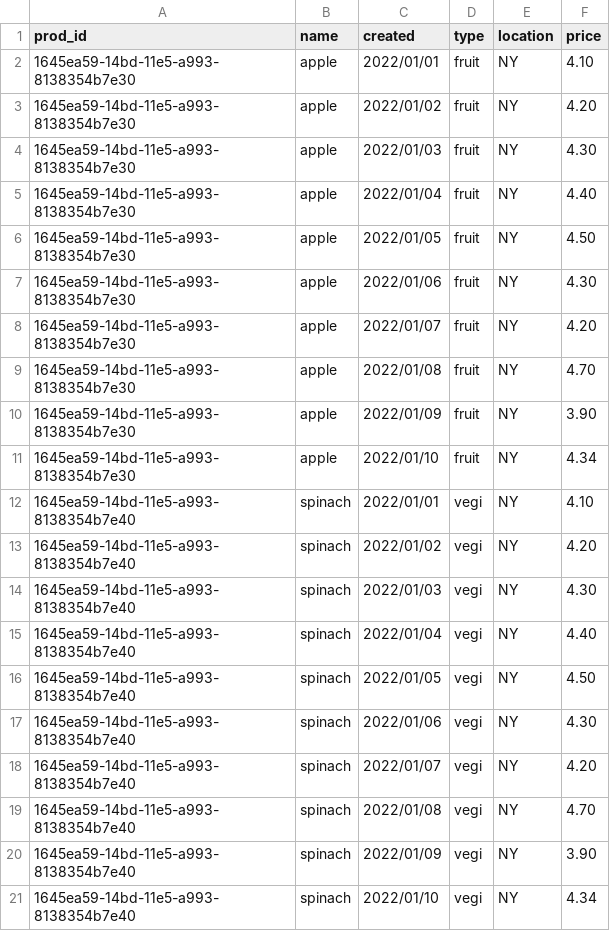
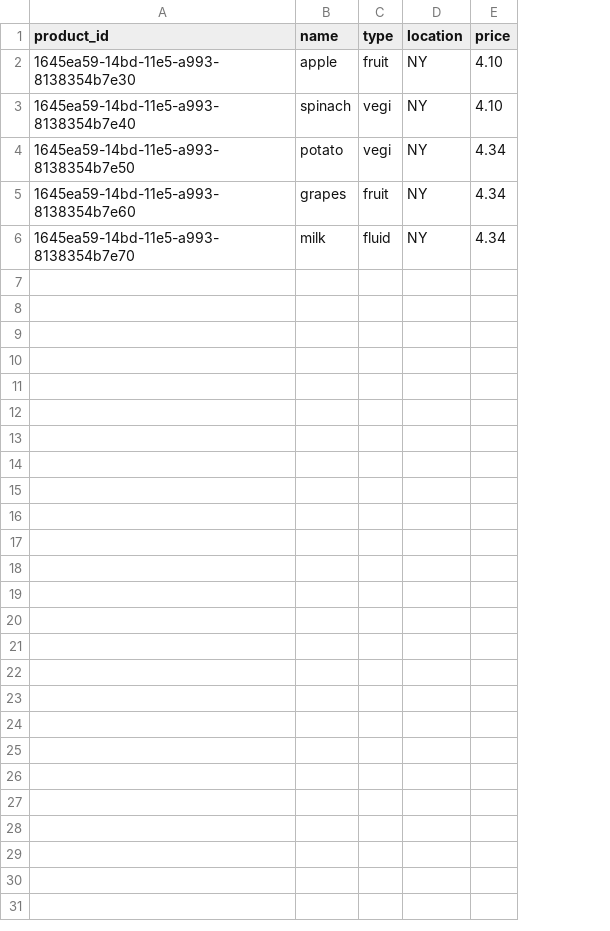
Before and after one commit to pravinbhat/cass-reactive, a CSV file: src/main/resources/products.csv, drawn as a sheet; removed rows and columns are numbered as before the commit, all else as after; the diff names each change by its address in the sheet, - before the commit and + after, or states it on an @@ line.

```diff
--- a/src/main/resources/products.csv
+++ b/src/main/resources/products.csv
-column A (prod_id), row 2: 1645ea59-14bd-11e5-a993-8138354b7e30; row 12: 1645ea59-14bd-11e5-a993-8138354b7e40; row 21: 1645ea59-14bd-11e5-a993-8138354b7e40
+column A (product_id), rows 2-4: 1645ea59-14bd-11e5-a993-8138354b7e30 | 1645ea59-14bd-11e5-a993-8138354b7e40 | 1645ea59-14bd-11e5-a993-8138354b7e50
-column C (created), row 2: 2022/01/01; row 12: 2022/01/01; row 21: 2022/01/10
-row 3: 1645ea59-14bd-11e5-a993-8138354b7e30 | apple | 2022/01/02 | fruit | NY | 4.20
-row 4: 1645ea59-14bd-11e5-a993-8138354b7e30 | apple | 2022/01/03 | fruit | NY | 4.30
-row 5: 1645ea59-14bd-11e5-a993-8138354b7e30 | apple | 2022/01/04 | fruit | NY | 4.40
-row 6: 1645ea59-14bd-11e5-a993-8138354b7e30 | apple | 2022/01/05 | fruit | NY | 4.50
-row 7: 1645ea59-14bd-11e5-a993-8138354b7e30 | apple | 2022/01/06 | fruit | NY | 4.30
-row 8: 1645ea59-14bd-11e5-a993-8138354b7e30 | apple | 2022/01/07 | fruit | NY | 4.20
-row 9: 1645ea59-14bd-11e5-a993-8138354b7e30 | apple | 2022/01/08 | fruit | NY | 4.70
-row 10: 1645ea59-14bd-11e5-a993-8138354b7e30 | apple | 2022/01/09 | fruit | NY | 3.90
-row 11: 1645ea59-14bd-11e5-a993-8138354b7e30 | apple | 2022/01/10 | fruit | NY | 4.34
-row 13: 1645ea59-14bd-11e5-a993-8138354b7e40 | spinach | 2022/01/02 | vegi | NY | 4.20
-row 14: 1645ea59-14bd-11e5-a993-8138354b7e40 | spinach | 2022/01/03 | vegi | NY | 4.30
-row 15: 1645ea59-14bd-11e5-a993-8138354b7e40 | spinach | 2022/01/04 | vegi | NY | 4.40
-row 16: 1645ea59-14bd-11e5-a993-8138354b7e40 | spinach | 2022/01/05 | vegi | NY | 4.50
-row 17: 1645ea59-14bd-11e5-a993-8138354b7e40 | spinach | 2022/01/06 | vegi | NY | 4.30
-row 18: 1645ea59-14bd-11e5-a993-8138354b7e40 | spinach | 2022/01/07 | vegi | NY | 4.20
-row 19: 1645ea59-14bd-11e5-a993-8138354b7e40 | spinach | 2022/01/08 | vegi | NY | 4.70
-row 20: 1645ea59-14bd-11e5-a993-8138354b7e40 | spinach | 2022/01/09 | vegi | NY | 3.90
-B4 (name): spinach
+B4 (name): potato
+row 5: 1645ea59-14bd-11e5-a993-8138354b7e60 | grapes | fruit | NY | 4.34
+row 6: 1645ea59-14bd-11e5-a993-8138354b7e70 | milk | fluid | NY | 4.34
```
Also changed, not shown: 19 other files.
